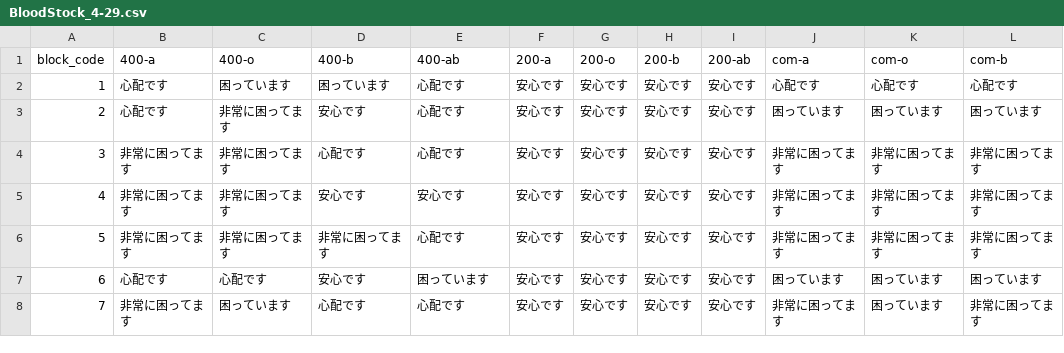
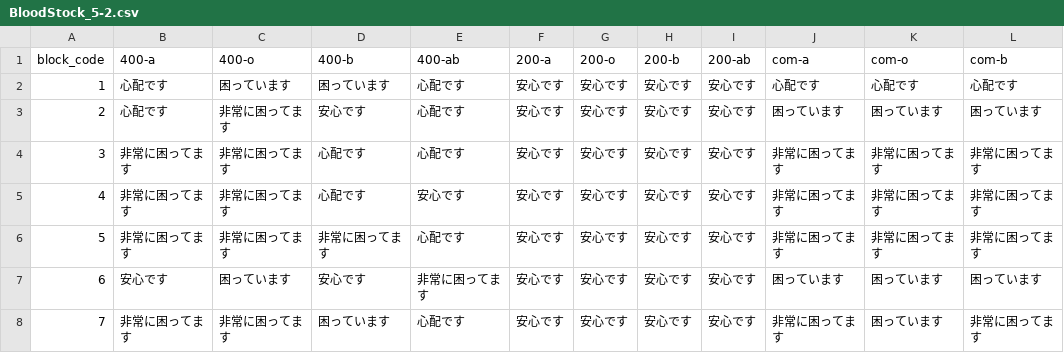
Before and after one commit to 5522079/kenketsu-navi, a CSV file: data/BloodStock_5-2.csv (was data/BloodStock_4-29.csv), drawn as a sheet; only a part is shown; the diff names each change by its address in the sheet, - before the commit and + after, or states it on an @@ line.

```diff
--- a/data/BloodStock_4-29.csv
+++ b/data/BloodStock_5-2.csv
-D5 (400-b): 安心です
+D5 (400-b): 心配です
-B7 (400-a): 心配です
+B7 (400-a): 安心です
-C7 (400-o): 心配です
+C7 (400-o): 困っています
-E7 (400-ab): 困っています
+E7 (400-ab): 非常に困ってます
-C8 (400-o): 困っています
+C8 (400-o): 非常に困ってます
-D8 (400-b): 心配です
+D8 (400-b): 困っています
```
